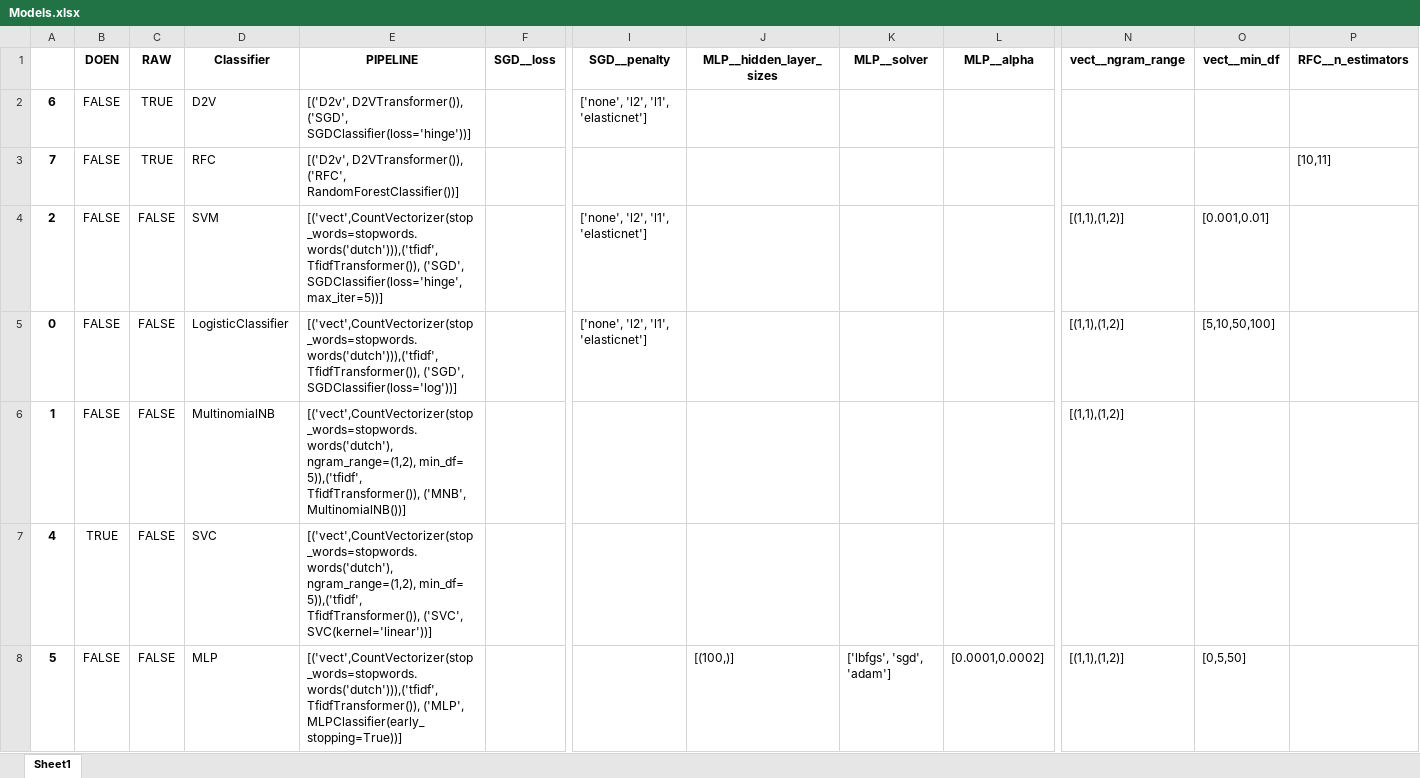
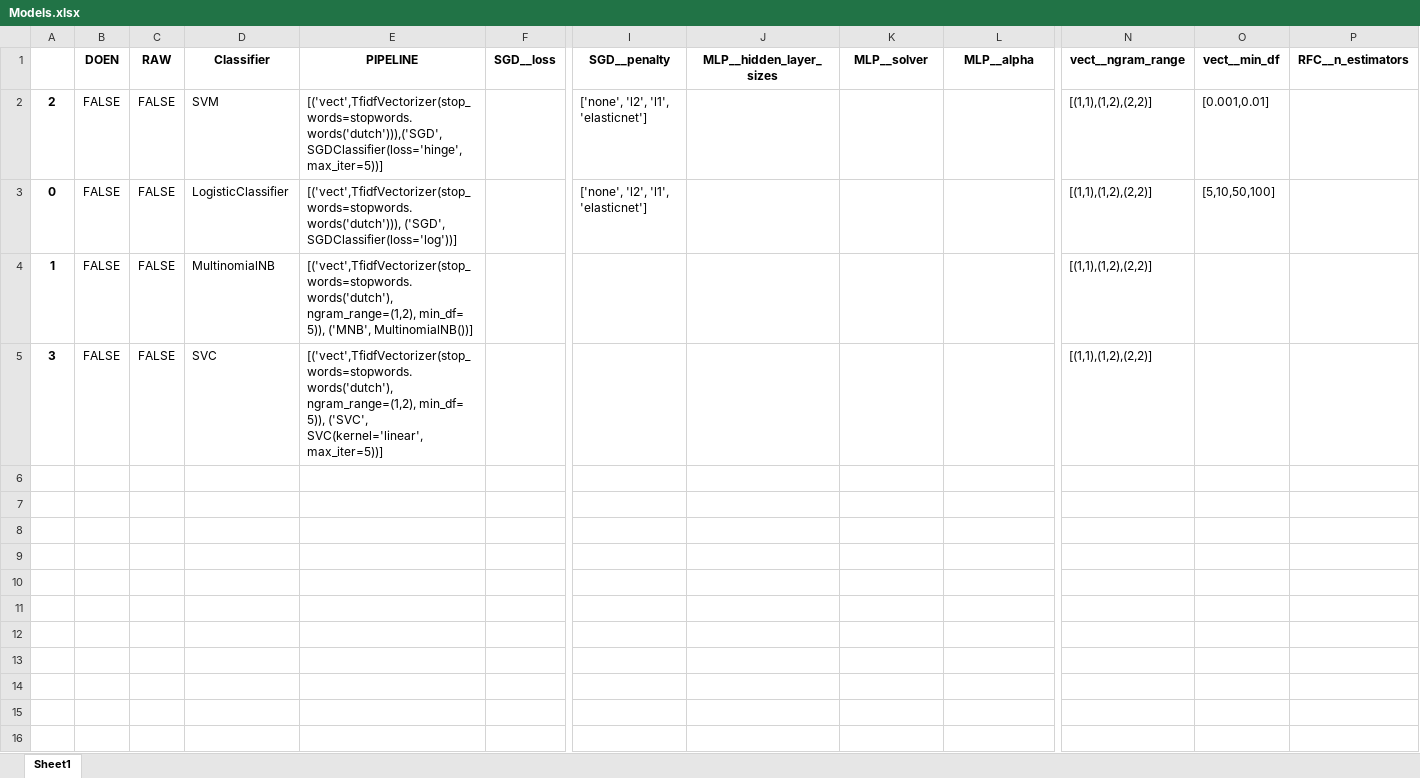
Before and after one commit to jaspervanderheide/Scriptie-Sprekers-TK, an Excel workbook: Models.xlsx, sheet Sheet1, drawn as a sheet; only a part is shown, gaps mark what is left out; values as stored, in another font and other column widths than the file's, no borders; removed rows and columns are numbered as before the commit, all else as after; rows hold the shown columns only; the diff names each change by its address in the sheet, - before the commit and + after, or states it on an @@ line.

```diff
--- a/Models.xlsx (sheet Sheet1)
+++ b/Models.xlsx (sheet Sheet1)
-row 2: 6 | FALSE | TRUE | D2V | [('D2v', D2VTransformer()), ('SGD', SGDClassifier(loss='hinge'))] |  | ['none', 'l2', 'l1', 'elasticnet']
-row 3: 7 | FALSE | TRUE | RFC | [('D2v', D2VTransformer()), ('RFC', RandomForestClassifier())] |  |  |  |  |  |  |  | [10,11]
-E2 (PIPELINE): [('vect',CountVectorizer(stop_words=stopwords.words('dutch'))),('tfidf', TfidfTransformer()), ('SGD', SGDClassifier(loss='hinge',max_iter=5))]
+E2 (PIPELINE): [('vect',TfidfVectorizer(stop_words=stopwords.words('dutch'))),('SGD', SGDClassifier(loss='hinge',max_iter=5))]
-N2:N4 (vect__ngram_range): [(1,1),(1,2)]
+N2:N4 (vect__ngram_range): [(1,1),(1,2),(2,2)]
-E3 (PIPELINE): [('vect',CountVectorizer(stop_words=stopwords.words('dutch'))),('tfidf', TfidfTransformer()), ('SGD', SGDClassifier(loss='log'))]
+E3 (PIPELINE): [('vect',TfidfVectorizer(stop_words=stopwords.words('dutch'))), ('SGD', SGDClassifier(loss='log'))]
-E4 (PIPELINE): [('vect',CountVectorizer(stop_words=stopwords.words('dutch'), ngram_range=(1,2), min_df= 5)),('tfidf', TfidfTransformer()), ('MNB', MultinomialNB())]
+E4 (PIPELINE): [('vect',TfidfVectorizer(stop_words=stopwords.words('dutch'), ngram_range=(1,2), min_df= 5)), ('MNB', MultinomialNB())]
-A5: 4
+A5: 3
-B5 (DOEN): TRUE
+B5 (DOEN): FALSE
-E5 (PIPELINE): [('vect',CountVectorizer(stop_words=stopwords.words('dutch'), ngram_range=(1,2), min_df= 5)),('tfidf', TfidfTransformer()), ('SVC', SVC(kernel='linear'))]
+E5 (PIPELINE): [('vect',TfidfVectorizer(stop_words=stopwords.words('dutch'), ngram_range=(1,2), min_df= 5)), ('SVC', SVC(kernel='linear', max_iter=5))]
-N5 (vect__ngram_range): (empty)
+N5 (vect__ngram_range): [(1,1),(1,2),(2,2)]
-row 8: 5 | FALSE | FALSE | MLP | [('vect',CountVectorizer(stop_words=stopwords.words('dutch'))),('tfidf', TfidfTransformer()), ('MLP', MLPClassifier(early_stopping=True))] |  |  | [(100,)] | ['lbfgs', 'sgd', 'adam'] | [0.0001,0.0002] | [(1,1),(1,2)] | [0,5,50]
```
Also changed, not shown: 3 other files.
